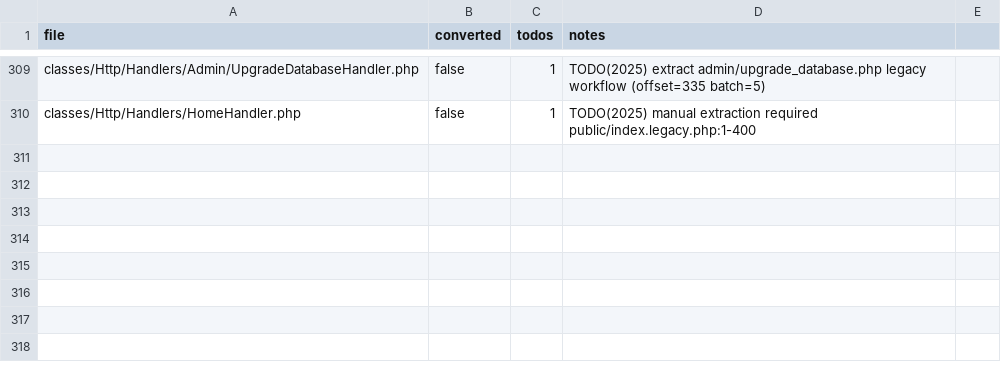
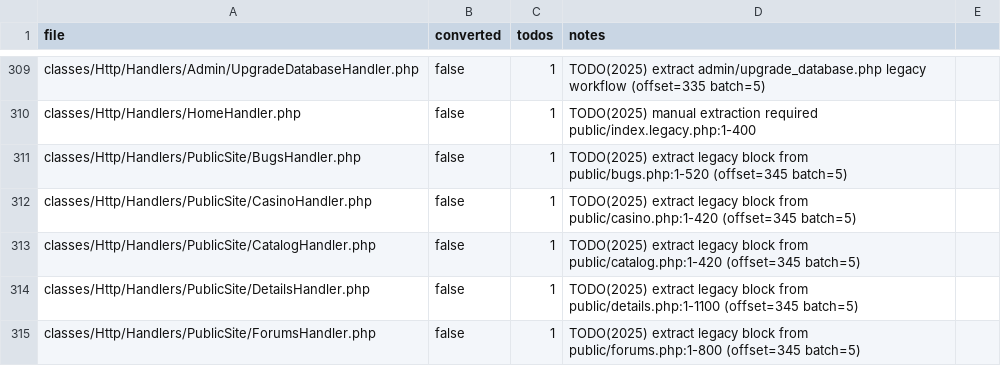
Before and after one commit to trackerone/Pu-239, a CSV file: tools/handler_convert_report.csv, drawn as a sheet; only a part is shown, gaps mark what is left out.

Commit message:
feat(handler-convert): convert legacy stubs to handlers (batch=345)

```diff
--- a/tools/handler_convert_report.csv
+++ b/tools/handler_convert_report.csv
@@ -310 +310,6 @@ classes/Http/Handlers/Admin/UpgradeDatabaseHandler.php,false,1,TODO(2025) extrac
 classes/Http/Handlers/HomeHandler.php,false,1,TODO(2025) manual extraction required public/index.legacy.php:1-400
+classes/Http/Handlers/PublicSite/BugsHandler.php,false,1,TODO(2025) extract legacy block from public/bugs.php:1-520 (offset=345 batch=5)
+classes/Http/Handlers/PublicSite/CasinoHandler.php,false,1,TODO(2025) extract legacy block from public/casino.php:1-420 (offset=345 batch=5)
+classes/Http/Handlers/PublicSite/CatalogHandler.php,false,1,TODO(2025) extract legacy block from public/catalog.php:1-420 (offset=345 batch=5)
+classes/Http/Handlers/PublicSite/DetailsHandler.php,false,1,TODO(2025) extract legacy block from public/details.php:1-1100 (offset=345 batch=5)
+classes/Http/Handlers/PublicSite/ForumsHandler.php,false,1,TODO(2025) extract legacy block from public/forums.php:1-800 (offset=345 batch=5)
```
Also changed, not shown: 15 other files.
